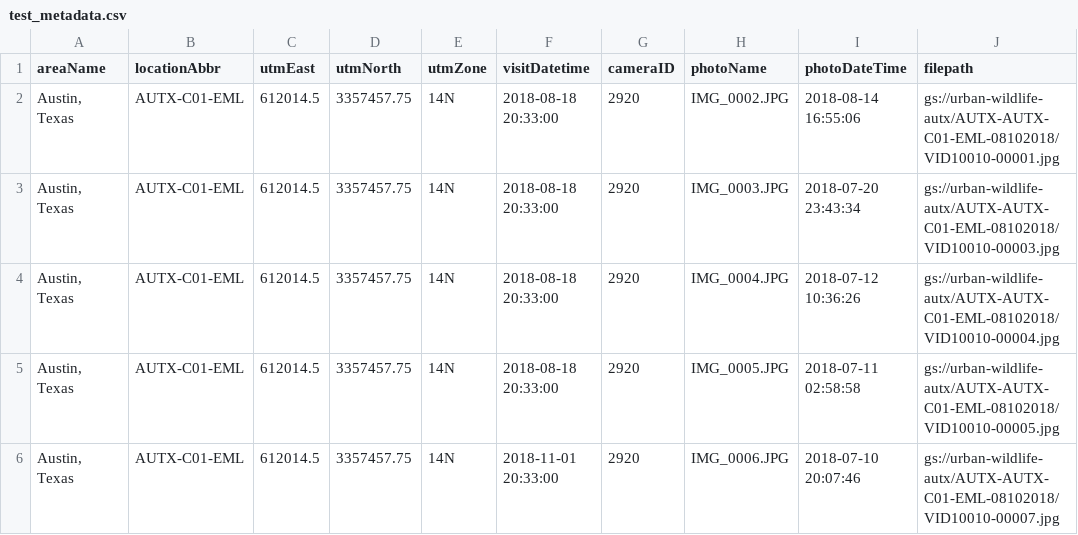
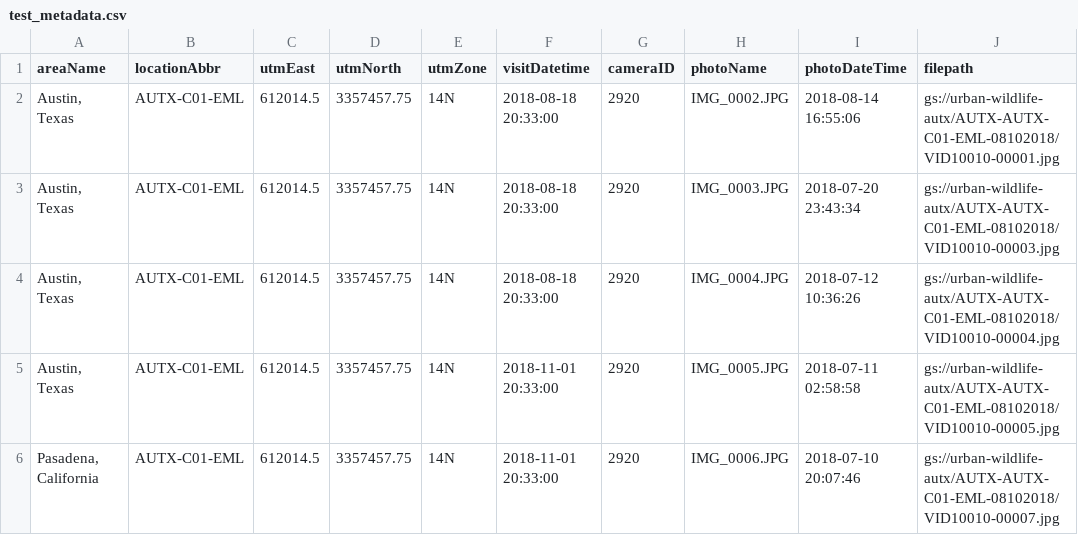
Before and after one commit to OxyCompBio/Oxy-Megadetector, a CSV file: programmatic_folders/test_metadata.csv, drawn as a sheet; only a part is shown; the diff names each change by its address in the sheet, - before the commit and + after, or states it on an @@ line.

Commit message:
fix tests by changing area name and list(set(list)) duplicates

```diff
--- a/programmatic_folders/test_metadata.csv
+++ b/programmatic_folders/test_metadata.csv
-F5 (visitDatetime): 2018-08-18 20:33:00
+F5 (visitDatetime): 2018-11-01 20:33:00
-A6 (areaName): Austin, Texas
+A6 (areaName): Pasadena, California
```
Also changed, not shown: 2 other files.
